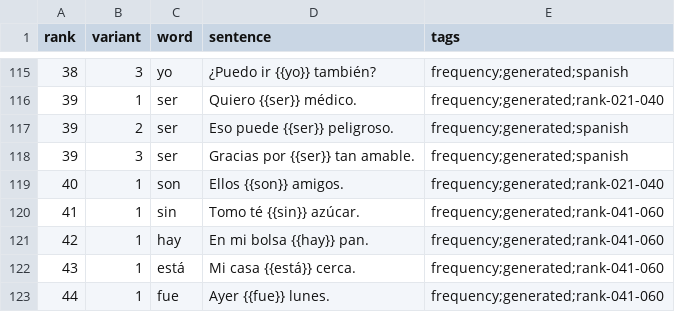
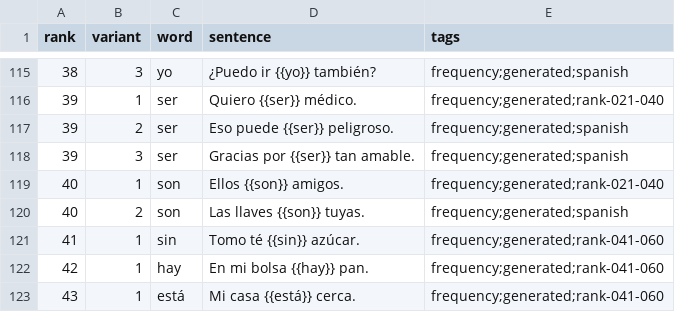
Before and after one commit to dnywh/mochiko, a CSV file: languages/es/frequency.csv, drawn as a sheet; only a part is shown, gaps mark what is left out; the shorter side is filled out with more unchanged rows; the diff names each change by its address in the sheet, - before the commit and + after, or states it on an @@ line.

```diff
--- a/languages/es/frequency.csv
+++ b/languages/es/frequency.csv
+row 120: 40 | 2 | son | Las llaves {{son}} tuyas. | frequency;generated;spanish
```
Also changed, not shown: languages/de/frequency.csv.
